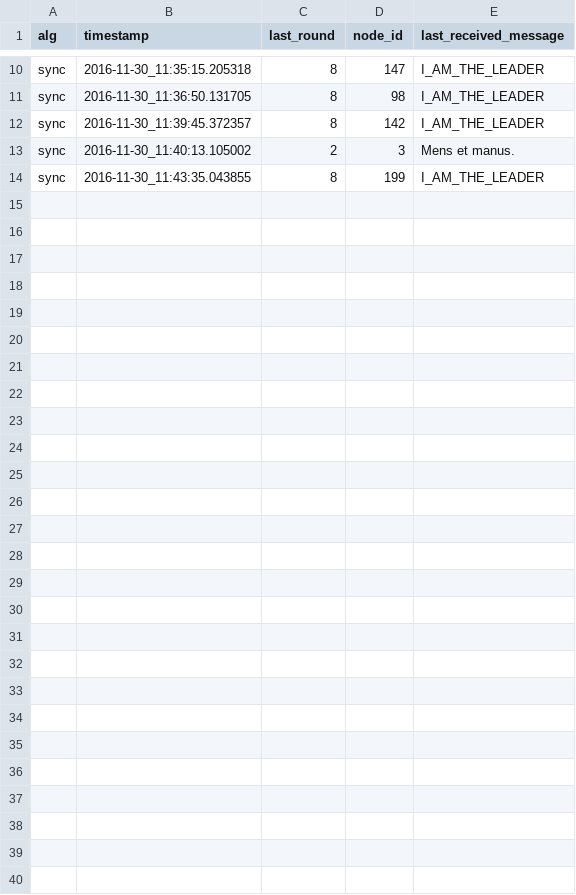
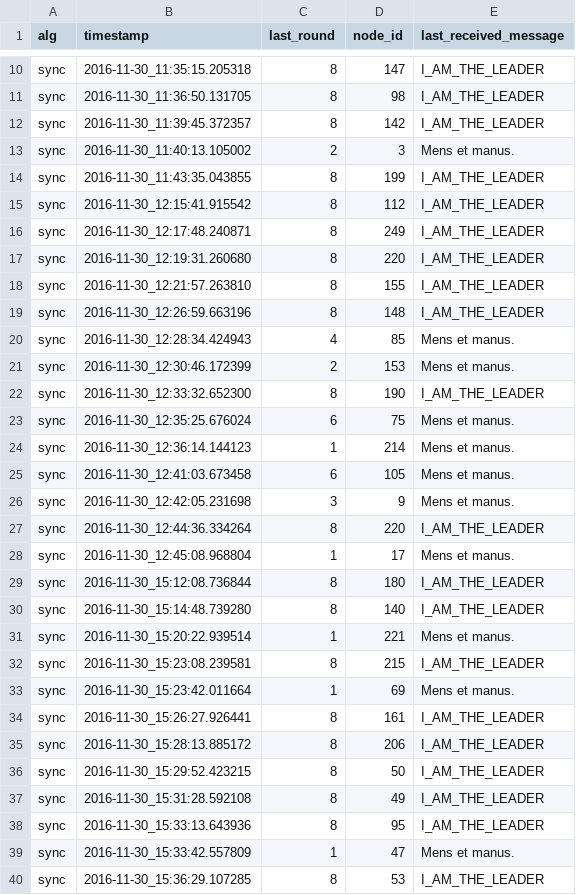
Before and after one commit to markatou/audiocom, a CSV file: C02PH0GJG3QD.tld.csv, drawn as a sheet; only a part is shown, gaps mark what is left out; the diff names each change by its address in the sheet, - before the commit and + after, or states it on an @@ line.

Commit message:
updated sync alg data

```diff
--- a/C02PH0GJG3QD.tld.csv
+++ b/C02PH0GJG3QD.tld.csv
+row 15: sync | 2016-11-30_12:15:41.915542 | 8 | 112 | I_AM_THE_LEADER
+row 16: sync | 2016-11-30_12:17:48.240871 | 8 | 249 | I_AM_THE_LEADER
+row 17: sync | 2016-11-30_12:19:31.260680 | 8 | 220 | I_AM_THE_LEADER
+row 18: sync | 2016-11-30_12:21:57.263810 | 8 | 155 | I_AM_THE_LEADER
+row 19: sync | 2016-11-30_12:26:59.663196 | 8 | 148 | I_AM_THE_LEADER
+row 20: sync | 2016-11-30_12:28:34.424943 | 4 | 85 | Mens et manus.
+row 21: sync | 2016-11-30_12:30:46.172399 | 2 | 153 | Mens et manus.
+row 22: sync | 2016-11-30_12:33:32.652300 | 8 | 190 | I_AM_THE_LEADER
+row 23: sync | 2016-11-30_12:35:25.676024 | 6 | 75 | Mens et manus.
+row 24: sync | 2016-11-30_12:36:14.144123 | 1 | 214 | Mens et manus.
+row 25: sync | 2016-11-30_12:41:03.673458 | 6 | 105 | Mens et manus.
+row 26: sync | 2016-11-30_12:42:05.231698 | 3 | 9 | Mens et manus.
+row 27: sync | 2016-11-30_12:44:36.334264 | 8 | 220 | I_AM_THE_LEADER
+row 28: sync | 2016-11-30_12:45:08.968804 | 1 | 17 | Mens et manus.
+row 29: sync | 2016-11-30_15:12:08.736844 | 8 | 180 | I_AM_THE_LEADER
+row 30: sync | 2016-11-30_15:14:48.739280 | 8 | 140 | I_AM_THE_LEADER
+row 31: sync | 2016-11-30_15:20:22.939514 | 1 | 221 | Mens et manus.
+row 32: sync | 2016-11-30_15:23:08.239581 | 8 | 215 | I_AM_THE_LEADER
+row 33: sync | 2016-11-30_15:23:42.011664 | 1 | 69 | Mens et manus.
+row 34: sync | 2016-11-30_15:26:27.926441 | 8 | 161 | I_AM_THE_LEADER
+row 35: sync | 2016-11-30_15:28:13.885172 | 8 | 206 | I_AM_THE_LEADER
+row 36: sync | 2016-11-30_15:29:52.423215 | 8 | 50 | I_AM_THE_LEADER
+row 37: sync | 2016-11-30_15:31:28.592108 | 8 | 49 | I_AM_THE_LEADER
+row 38: sync | 2016-11-30_15:33:13.643936 | 8 | 95 | I_AM_THE_LEADER
+row 39: sync | 2016-11-30_15:33:42.557809 | 1 | 47 | Mens et manus.
+row 40: sync | 2016-11-30_15:36:29.107285 | 8 | 53 | I_AM_THE_LEADER
```
